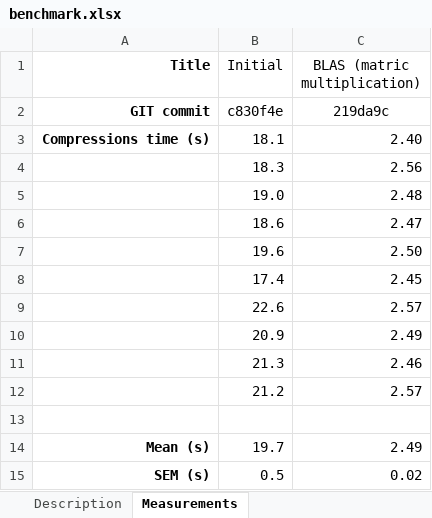
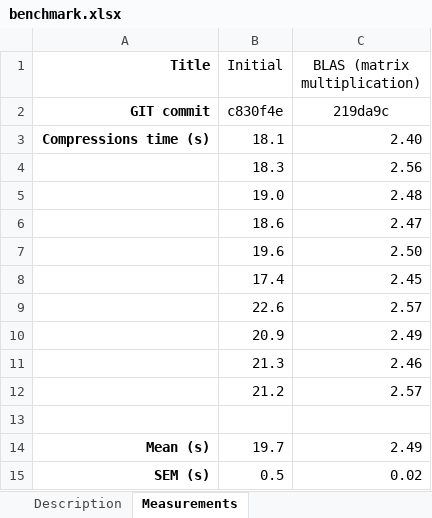
Before and after one commit to evgenyneu/image_compressor_c, an Excel workbook: benchmark/benchmark.xlsx, sheet Measurements, drawn as a sheet; values as stored, in another font and other column widths than the file's, no borders; the diff names each change by its address in the sheet, - before the commit and + after, or states it on an @@ line.

```diff
--- a/benchmark/benchmark.xlsx (sheet Measurements)
+++ b/benchmark/benchmark.xlsx (sheet Measurements)
-C1: BLAS (matric multiplication)
+C1: BLAS (matrix multiplication)
```
Also changed, not shown: benchmark/multiply_1000_by_1000_matrices.xlsx, 1 other file.
